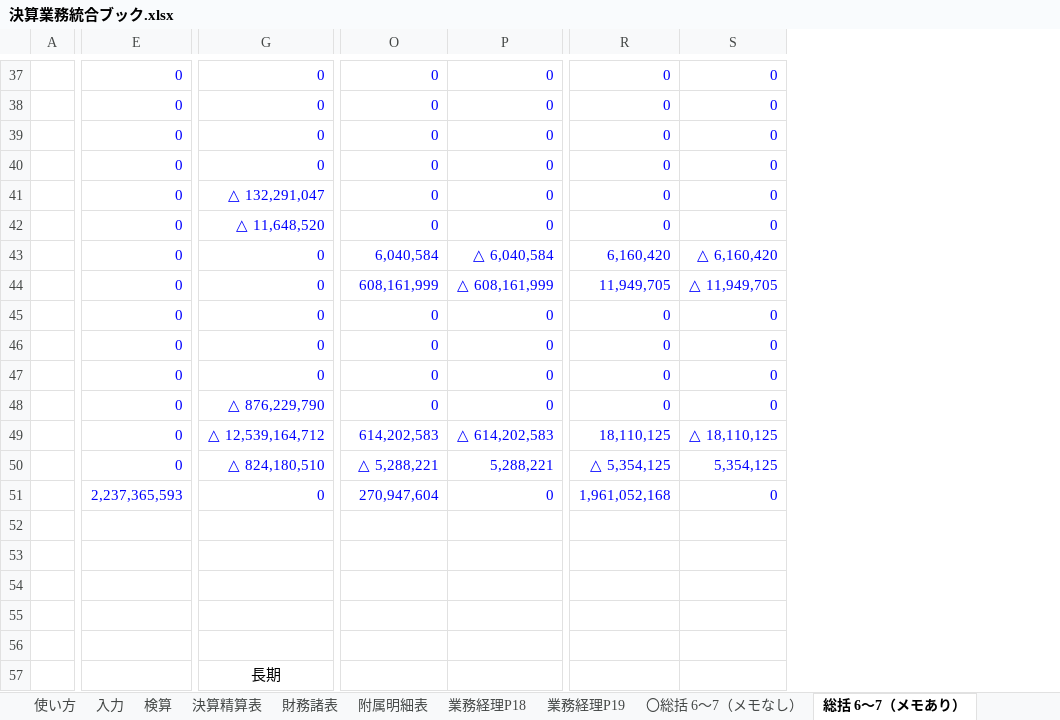
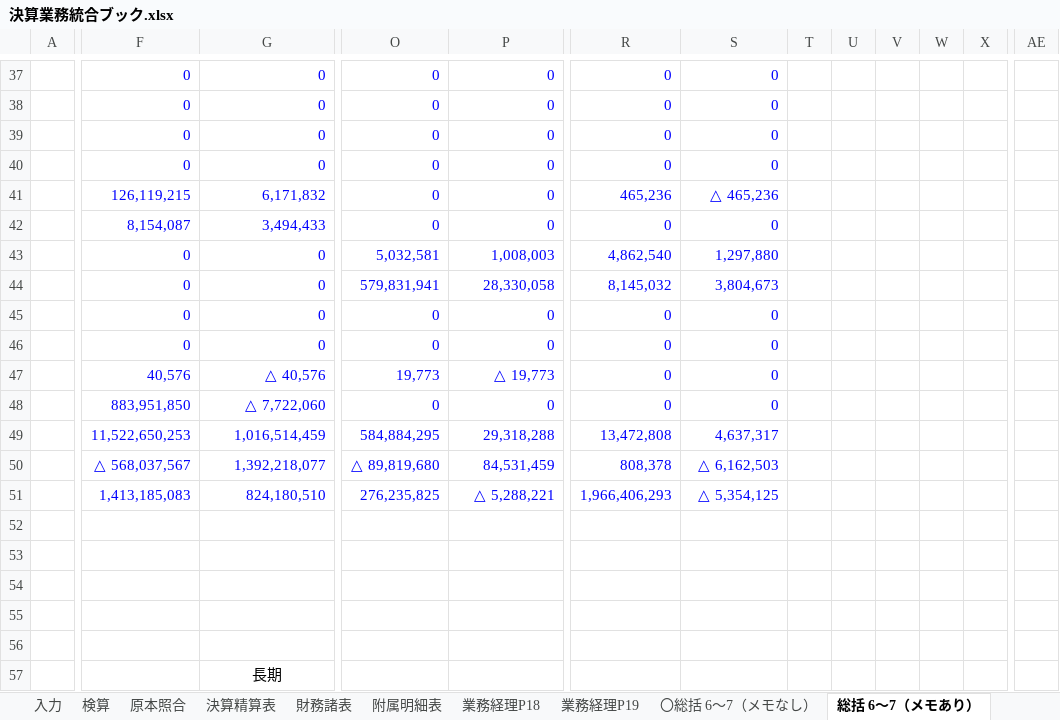
Before and after one commit to iidodo-com/iidodo, an Excel workbook: 決算業務統合ブック.xlsx, sheet 総括 6～7（メモあり）, drawn as a sheet; only a part is shown, gaps mark what is left out; values as stored, in another font and other column widths than the file's, no borders; removed rows and columns are numbered as before the commit, all else as after; rows hold the shown columns only; the diff covers the shown part only; the diff names each change by its address in the sheet, - before the commit and + after, or states it on an @@ line.

```diff
--- a/決算業務統合ブック.xlsx (sheet 総括 6～7（メモあり）)
+++ b/決算業務統合ブック.xlsx (sheet 総括 6～7（メモあり）)
+sheet tab: 原本照合
-column E, rows 37-42: all 0; rows 45-48: all 0
+column F, rows 37-42: 0 | 0 | 0 | 0 | 126,119,215 | 8,154,087; rows 45-48: 0 | 0 | 40,576 | 883,951,850
+column T, empty
+column U, empty
+column V, empty
+column W, empty
+column X, empty
+column AE, empty
-G41: △ 132,291,047
+G41: 6,171,832
-R41: 0
+R41: 465,236
-S41: 0
+S41: △ 465,236
-G42: △ 11,648,520
+G42: 3,494,433
-row 43:  | 0 | 0 | 6,040,584 | △ 6,040,584 | 6,160,420 | △ 6,160,420
-row 44:  | 0 | 0 | 608,161,999 | △ 608,161,999 | 11,949,705 | △ 11,949,705
+row 43:  | 0 | 0 | 5,032,581 | 1,008,003 | 4,862,540 | 1,297,880
+row 44:  | 0 | 0 | 579,831,941 | 28,330,058 | 8,145,032 | 3,804,673
-G47: 0
+G47: △ 40,576
-O47: 0
+O47: 19,773
-P47: 0
+P47: △ 19,773
-G48: △ 876,229,790
+G48: △ 7,722,060
-row 49:  | 0 | △ 12,539,164,712 | 614,202,583 | △ 614,202,583 | 18,110,125 | △ 18,110,125
-row 50:  | 0 | △ 824,180,510 | △ 5,288,221 | 5,288,221 | △ 5,354,125 | 5,354,125
-row 51:  | 2,237,365,593 | 0 | 270,947,604 | 0 | 1,961,052,168 | 0
+row 49:  | 11,522,650,253 | 1,016,514,459 | 584,884,295 | 29,318,288 | 13,472,808 | 4,637,317
+row 50:  | △ 568,037,567 | 1,392,218,077 | △ 89,819,680 | 84,531,459 | 808,378 | △ 6,162,503
+row 51:  | 1,413,185,083 | 824,180,510 | 276,235,825 | △ 5,288,221 | 1,966,406,293 | △ 5,354,125
```
Also changed, not shown: 2 added rows, 2 removed rows, 6 added columns, 54 edited cells and merged cells elsewhere in this sheet, sheet 検算, sheet 使い方, sheet 〇総括 6～7（メモなし）, sheet 入力, sheet 財務諸表, other sheet tabs, formulas that keep their value, hidden cells, charts or pictures, 1 other file.
